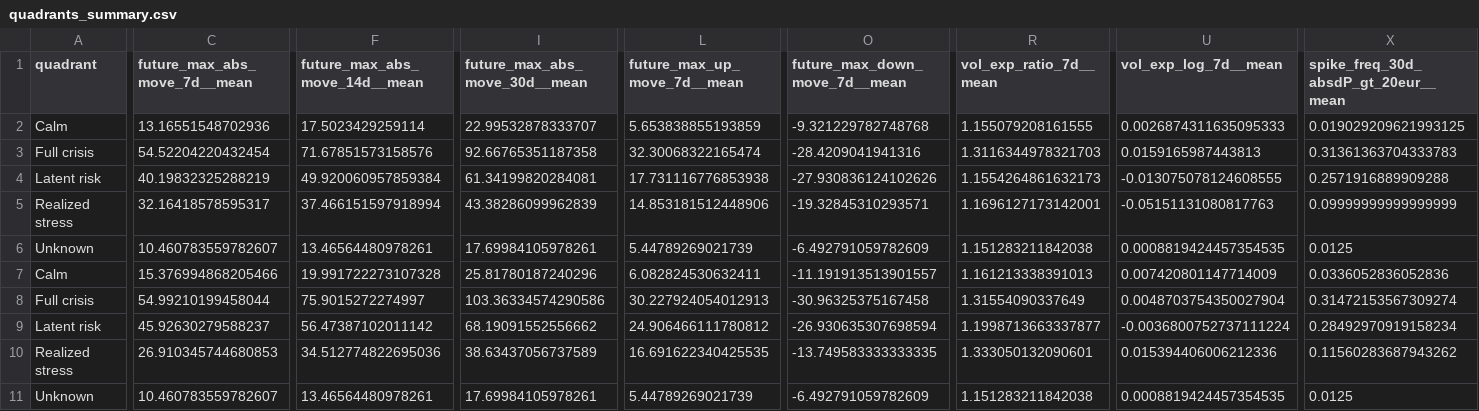
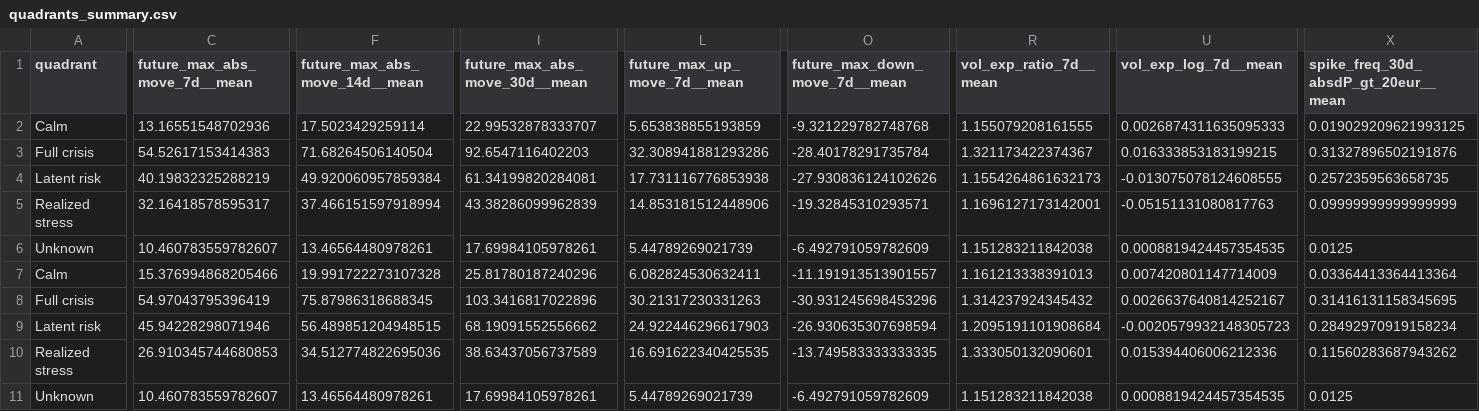
Before and after one commit to getparagua/paragua-sesi, a CSV file: assets/validation/quadrants_summary.csv, drawn as a sheet; only a part is shown, gaps mark what is left out; the diff names each change by its address in the sheet, - before the commit and + after, or states it on an @@ line.

```diff
--- a/assets/validation/quadrants_summary.csv
+++ b/assets/validation/quadrants_summary.csv
-C3 (future_max_abs_move_7d__mean): 54.52204220432454
+C3 (future_max_abs_move_7d__mean): 54.52617153414383
-F3 (future_max_abs_move_14d__mean): 71.67851573158576
+F3 (future_max_abs_move_14d__mean): 71.68264506140504
-I3 (future_max_abs_move_30d__mean): 92.66765351187358
+I3 (future_max_abs_move_30d__mean): 92.6547116402203
-L3 (future_max_up_move_7d__mean): 32.30068322165474
+L3 (future_max_up_move_7d__mean): 32.308941881293286
-O3 (future_max_down_move_7d__mean): -28.4209041941316
+O3 (future_max_down_move_7d__mean): -28.40178291735784
-R3 (vol_exp_ratio_7d__mean): 1.3116344978321703
+R3 (vol_exp_ratio_7d__mean): 1.321173422374367
-U3 (vol_exp_log_7d__mean): 0.0159165987443813
+U3 (vol_exp_log_7d__mean): 0.016333853183199215
-X3: 0.31361363704333783
+X3: 0.31327896502191876
-X4: 0.2571916889909288
+X4: 0.2572359563658735
-X7: 0.0336052836052836
+X7: 0.03364413364413364
-C8 (future_max_abs_move_7d__mean): 54.99210199458044
+C8 (future_max_abs_move_7d__mean): 54.97043795396419
-F8 (future_max_abs_move_14d__mean): 75.9015272274997
+F8 (future_max_abs_move_14d__mean): 75.87986318688345
-I8 (future_max_abs_move_30d__mean): 103.36334574290586
+I8 (future_max_abs_move_30d__mean): 103.3416817022896
-L8 (future_max_up_move_7d__mean): 30.227924054012913
+L8 (future_max_up_move_7d__mean): 30.21317230331263
-O8 (future_max_down_move_7d__mean): -30.96325375167458
+O8 (future_max_down_move_7d__mean): -30.931245698453296
-R8 (vol_exp_ratio_7d__mean): 1.31554090337649
+R8 (vol_exp_ratio_7d__mean): 1.314237924345432
-U8 (vol_exp_log_7d__mean): 0.0048703754350027904
+U8 (vol_exp_log_7d__mean): 0.0026637640814252167
-X8: 0.31472153567309274
+X8: 0.31416131158345695
-C9 (future_max_abs_move_7d__mean): 45.92630279588237
+C9 (future_max_abs_move_7d__mean): 45.94228298071946
-F9 (future_max_abs_move_14d__mean): 56.47387102011142
+F9 (future_max_abs_move_14d__mean): 56.489851204948515
-L9 (future_max_up_move_7d__mean): 24.906466111780812
+L9 (future_max_up_move_7d__mean): 24.922446296617903
-R9 (vol_exp_ratio_7d__mean): 1.1998713663337877
+R9 (vol_exp_ratio_7d__mean): 1.2095191101908684
-U9 (vol_exp_log_7d__mean): -0.0036800752737111224
+U9 (vol_exp_log_7d__mean): -0.0020579932148305723
```
Also changed, not shown: assets/validation/lead_lag_corr_SESI_vs_vol7d.csv, assets/validation/table_when_SESI_gt_thresholds.csv, 6 other files.
